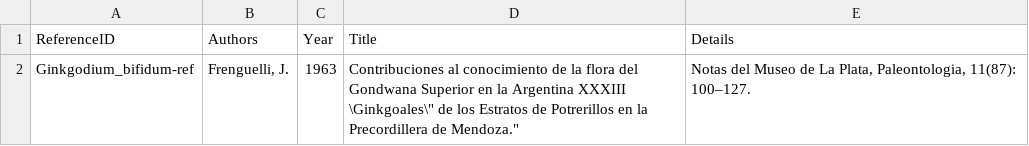
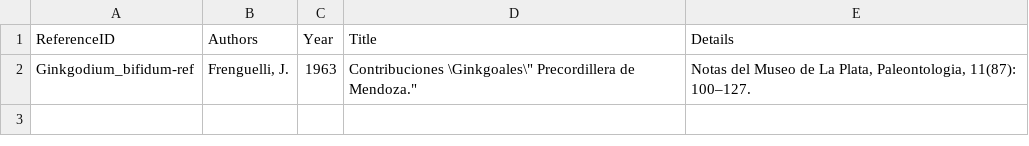
Before and after one commit to gdower/data-import-tester, a TSV file: acef/References.tsv, drawn as a sheet.

Commit message:
wip

```diff
--- a/acef/References.tsv
+++ b/acef/References.tsv
@@ -1,2 +1,2 @@
 "ReferenceID"	"Authors"	"Year"	"Title"	"Details"
-"Ginkgodium_bifidum-ref"	"Frenguelli, J."	"1963"	"Contribuciоnes al conocimiento de la flora del Gondwana Superior en la Argentina XXXIII \"Ginkgoales\" de los Estratos de Potrerillos en la Precordillera de Mendoza."	"Notas del Museo de La Plata, Paleontologia, 11(87): 100–127."
+"Ginkgodium_bifidum-ref"	"Frenguelli, J."	"1963"	"Contribuciоnes \"Ginkgoales\" Precordillera de Mendoza."	"Notas del Museo de La Plata, Paleontologia, 11(87): 100–127."
```
